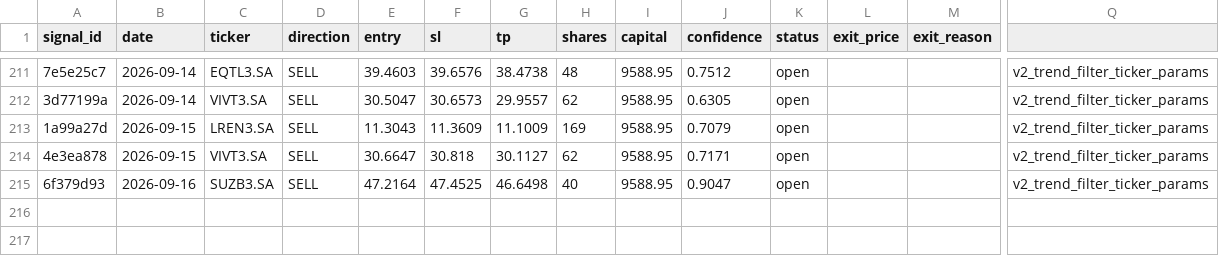
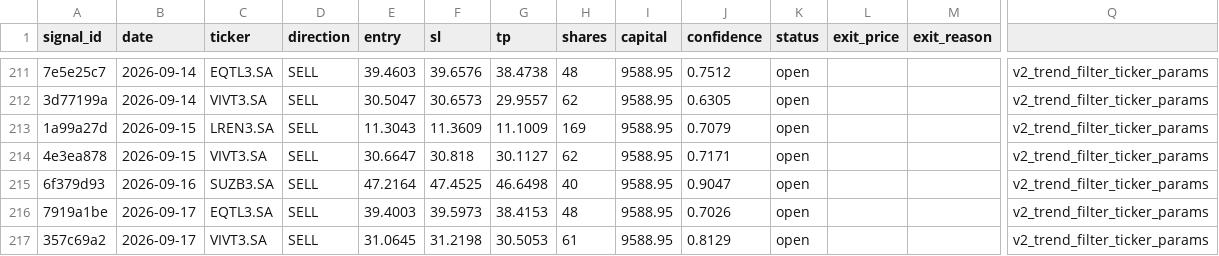
Before and after one commit to DavidCumaru/Systematic_Quant, a CSV file: trades/journal.csv, drawn as a sheet; only a part is shown, gaps mark what is left out; rows hold the shown columns only; the diff names each change by its address in the sheet, - before the commit and + after, or states it on an @@ line.

Commit message:
data: journal atualizado 2026-09-17

```diff
--- a/trades/journal.csv
+++ b/trades/journal.csv
+row 216: 7919a1be | 2026-09-17 | EQTL3.SA | SELL | 39.4003 | 39.5973 | 38.4153 | 48 | 9588.95 | 0.7026 | open |  |  | v2_trend_filter_ticker_params
+row 217: 357c69a2 | 2026-09-17 | VIVT3.SA | SELL | 31.0645 | 31.2198 | 30.5053 | 61 | 9588.95 | 0.8129 | open |  |  | v2_trend_filter_ticker_params
```
